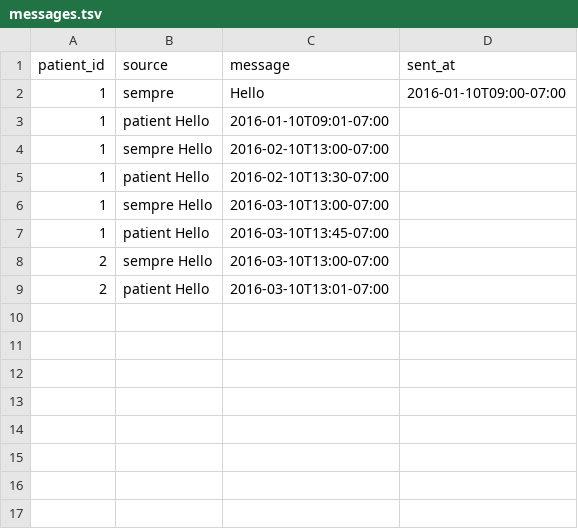
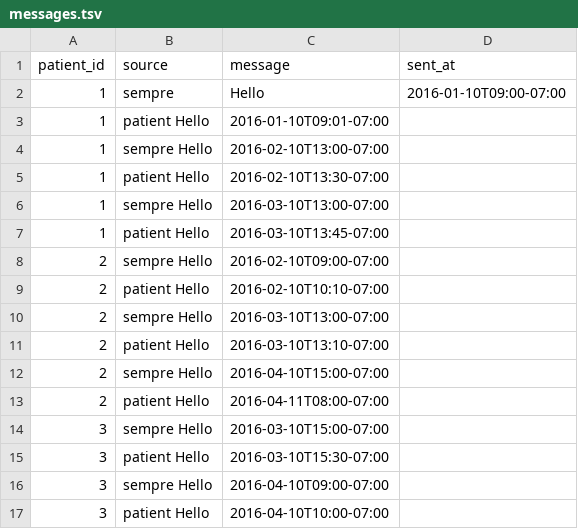
Before and after one commit to semprehealth/semprehealth.github.io, a TSV file: onsite/messages.tsv, drawn as a sheet.

Commit message:
more comprehensive messages.tsv

```diff
--- a/onsite/messages.tsv
+++ b/onsite/messages.tsv
@@ -7,3 +7,11 @@ patient_id	source	message	sent_at
 1	patient Hello	2016-03-10T13:45-07:00
+2	sempre  Hello	2016-02-10T09:00-07:00
+2	patient Hello	2016-02-10T10:10-07:00
 2	sempre  Hello	2016-03-10T13:00-07:00
-2	patient Hello	2016-03-10T13:01-07:00
+2	patient Hello	2016-03-10T13:10-07:00
+2	sempre  Hello	2016-04-10T15:00-07:00
+2	patient Hello	2016-04-11T08:00-07:00
+3	sempre  Hello	2016-03-10T15:00-07:00
+3	patient Hello	2016-03-10T15:30-07:00
+3	sempre  Hello	2016-04-10T09:00-07:00
+3	patient Hello	2016-04-10T10:00-07:00
```
